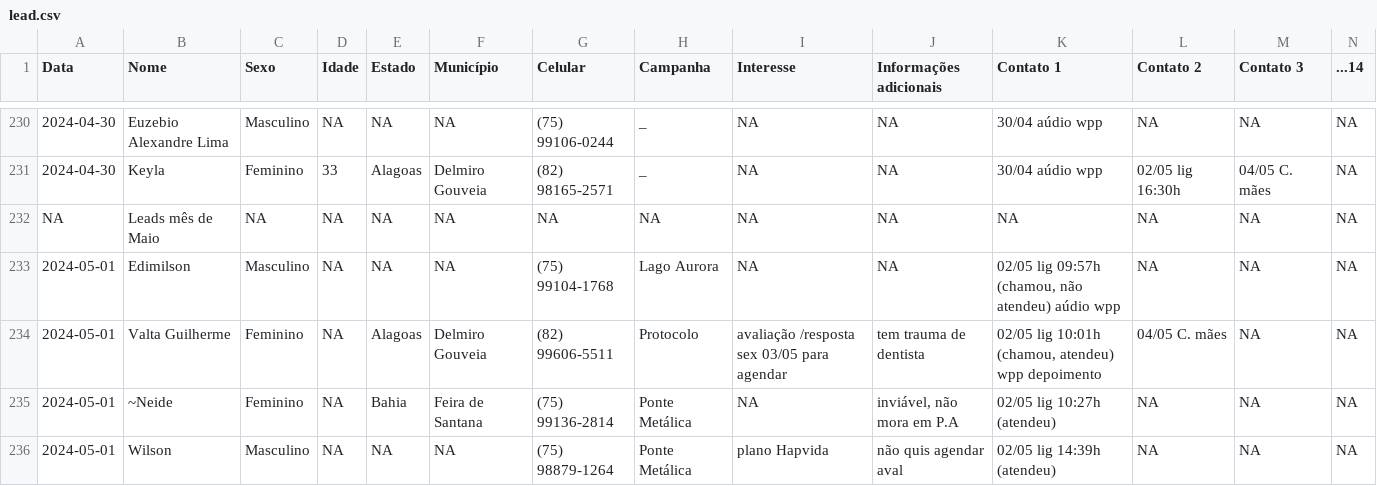
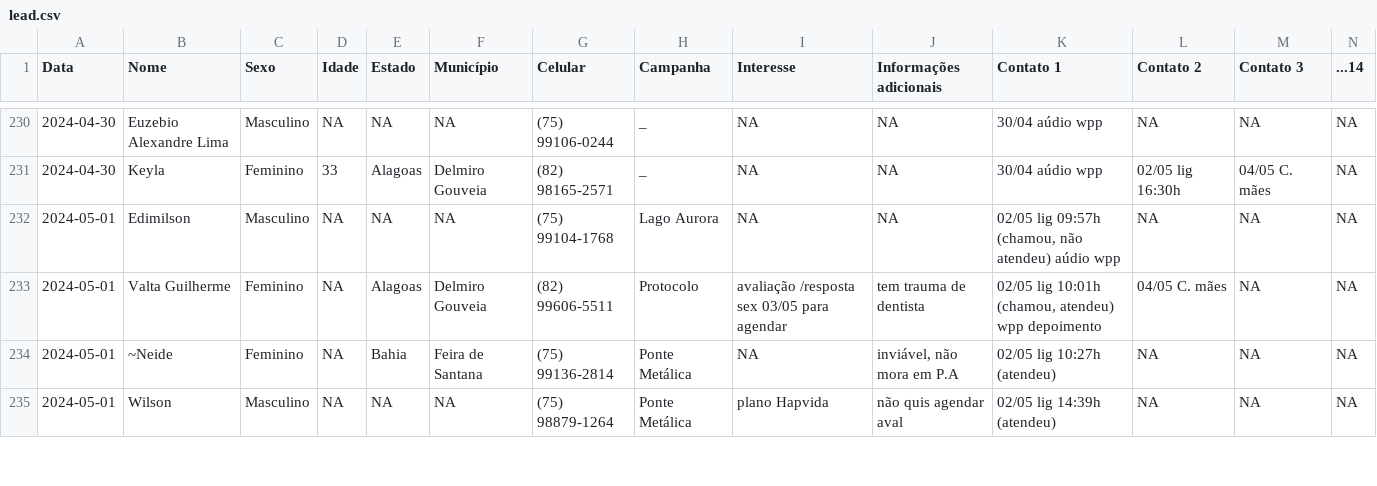
Before and after one commit to floquinho2024/floquinho2024, a CSV file: data/lead.csv, drawn as a sheet; only a part is shown, gaps mark what is left out; rows hold the shown columns only; the diff names each change by its address in the sheet, - before the commit and + after, or states it on an @@ line.

```diff
--- a/data/lead.csv
+++ b/data/lead.csv
-row 232: NA | Leads mês de Maio | NA | NA | NA | NA | NA | NA | NA | NA | NA | NA | NA | NA
```
Also changed, not shown: 1 other file.
